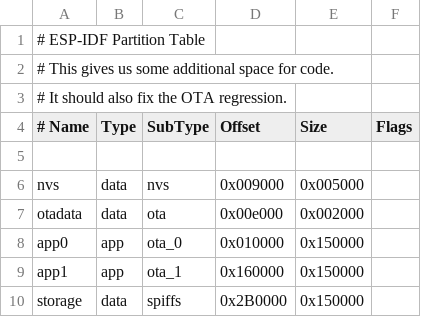
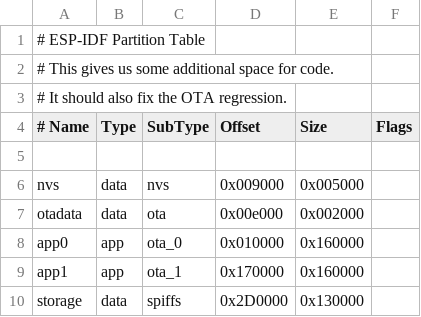
Before and after one commit to PlummersSoftwareLLC/NightDriverStrip, a CSV file: partitions_custom.csv, drawn as a sheet.

Commit message:
Fix font height, partition size, and fader

```diff
--- a/partitions_custom.csv
+++ b/partitions_custom.csv
@@ -7,4 +7,4 @@ nvs,        data,   nvs,     0x009000,    0x005000,
 otadata,    data,   ota,     0x00e000,    0x002000,
-app0,       app,    ota_0,   0x010000,    0x150000,
-app1,       app,    ota_1,   0x160000,    0x150000,
-storage,    data,   spiffs,  0x2B0000,    0x150000
+app0,       app,    ota_0,   0x010000,    0x160000,
+app1,       app,    ota_1,   0x170000,    0x160000,
+storage,    data,   spiffs,  0x2D0000,    0x130000
```
Also changed, not shown: 8 other files.
